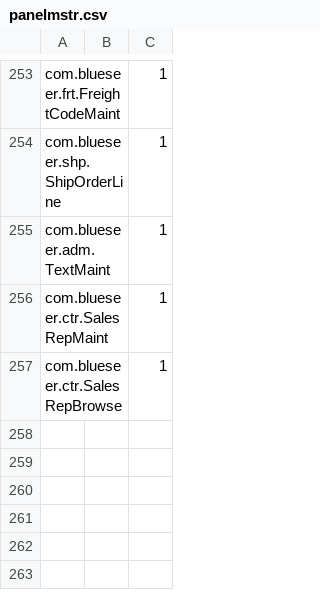
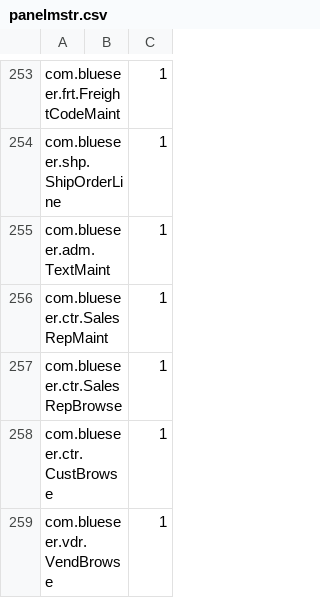
Before and after one commit to karandhot/blueseer, a CSV file: sf/data/en/panelmstr.csv, drawn as a sheet; only a part is shown, gaps mark what is left out; the diff names each change by its address in the sheet, - before the commit and + after, or states it on an @@ line.

```diff
--- a/sf/data/en/panelmstr.csv
+++ b/sf/data/en/panelmstr.csv
+row 258: com.blueseer.ctr.CustBrowse |  | 1
+row 259: com.blueseer.vdr.VendBrowse |  | 1
```
Also changed, not shown: sf/data/en/menumstr.csv, sf/data/en/menutree.csv, 15 other files.
